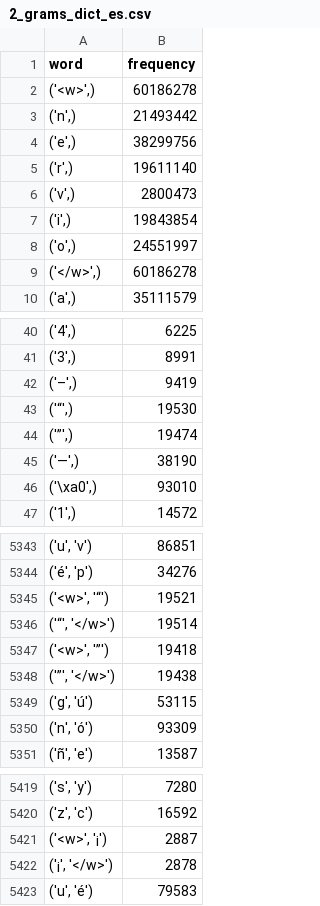
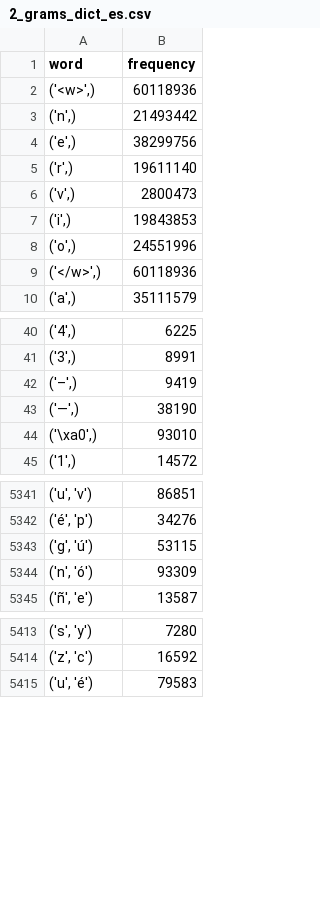
Before and after one commit to RalleGr/msc-code-switching, a CSV file: dictionaries/character-level/2_grams_dict_es.csv, drawn as a sheet; only a part is shown, gaps mark what is left out; removed rows and columns are numbered as before the commit, all else as after; the diff covers the shown part only; the diff names each change by its address in the sheet, - before the commit and + after, or states it on an @@ line.

Commit message:
added new results for char and word n grams

```diff
--- a/dictionaries/character-level/2_grams_dict_es.csv
+++ b/dictionaries/character-level/2_grams_dict_es.csv
-B2 (frequency): 60186278
+B2 (frequency): 60118936
-B7 (frequency): 19843854
+B7 (frequency): 19843853
-B8 (frequency): 24551997
+B8 (frequency): 24551996
-B9 (frequency): 60186278
+B9 (frequency): 60118936
-row 43: ('“',) | 19530
-row 44: ('”',) | 19474
-row 5345: ('<w>', '“') | 19521
-row 5346: ('“', '</w>') | 19514
-row 5347: ('<w>', '”') | 19418
-row 5348: ('”', '</w>') | 19438
-row 5421: ('<w>', '¡') | 2887
-row 5422: ('¡', '</w>') | 2878
```
Also changed, not shown: 10 added rows, 14 removed rows and 9 edited cells elsewhere in this file, dictionaries/character-level/2_grams_dict_en.csv, 19 other files.
